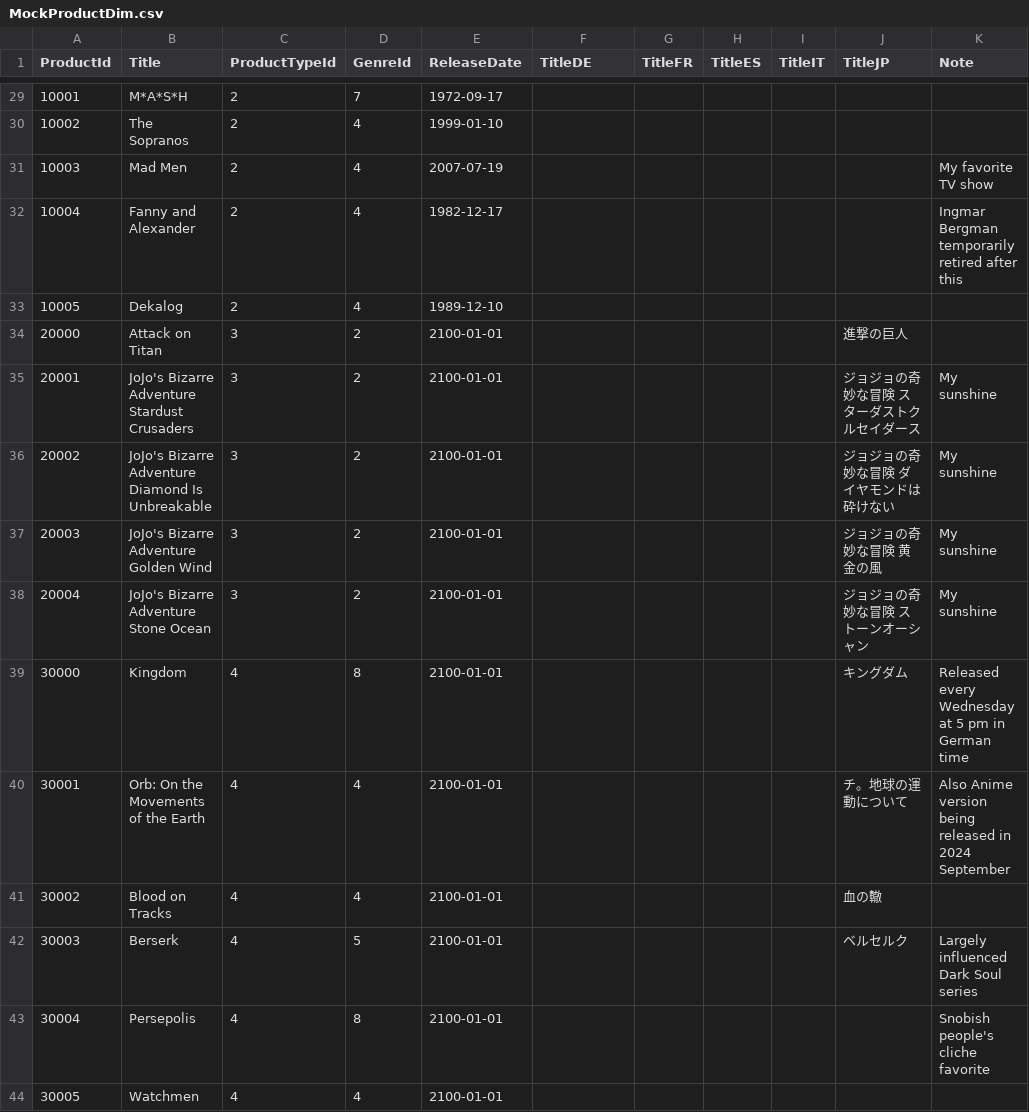
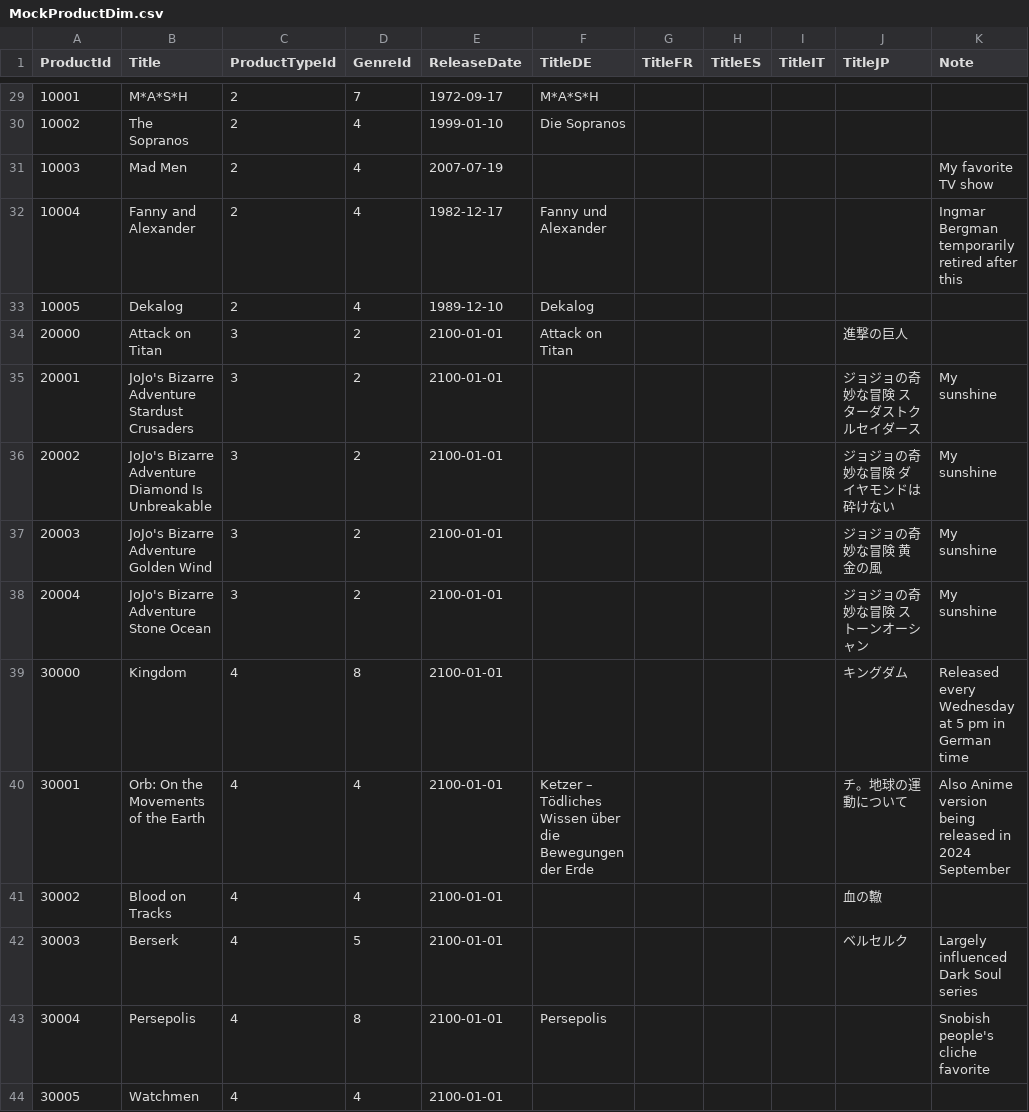
Before and after one commit to YasuThompson/blazor_table_edit_demo, a CSV file: MovieTableEdit/Data/MockProductDim.csv, drawn as a sheet; only a part is shown, gaps mark what is left out; the diff covers the shown part only.

Commit message:
Added more german titles

```diff
--- a/MovieTableEdit/Data/MockProductDim.csv
+++ b/MovieTableEdit/Data/MockProductDim.csv
@@ -29,7 +29,7 @@ ProductId,Title,ProductTypeId,GenreId,ReleaseDate,TitleDE,TitleFR,TitleES,TitleI
-10001,M*A*S*H,2,7,1972-09-17,,,,,,
-10002,The Sopranos,2,4,1999-01-10,,,,,,
+10001,M*A*S*H,2,7,1972-09-17,M*A*S*H,,,,,
+10002,The Sopranos,2,4,1999-01-10,Die Sopranos,,,,,
 10003,Mad Men,2,4,2007-07-19,,,,,,My favorite TV show
-10004,Fanny and Alexander,2,4,1982-12-17,,,,,,Ingmar Bergman temporarily retired after this
-10005,Dekalog,2,4,1989-12-10,,,,,,
-20000,Attack on Titan,3,2,2100-01-01,,,,,進撃の巨人,
+10004,Fanny and Alexander,2,4,1982-12-17,Fanny und Alexander,,,,,Ingmar Bergman temporarily retired after this
+10005,Dekalog,2,4,1989-12-10,Dekalog,,,,,
+20000,Attack on Titan,3,2,2100-01-01,Attack on Titan,,,,進撃の巨人,
 20001,JoJo's Bizarre Adventure Stardust Crusaders,3,2,2100-01-01,,,,,ジョジョの奇妙な冒険 スターダストクルセイダース,My sunshine
@@ -39,6 +39,6 @@ ProductId,Title,ProductTypeId,GenreId,ReleaseDate,TitleDE,TitleFR,TitleES,TitleI
 30000,Kingdom,4,8,2100-01-01,,,,,キングダム,Released every Wednesday at 5 pm in German time
-30001,Orb: On the Movements of the Earth,4,4,2100-01-01,,,,,チ。地球の運動について,Also Anime version being released in 2024 September
+30001,Orb: On the Movements of the Earth,4,4,2100-01-01,Ketzer – Tödliches Wissen über die Bewegungen der Erde,,,,チ。地球の運動について,Also Anime version being released in 2024 September
 30002,Blood on Tracks,4,4,2100-01-01,,,,,血の轍,
 30003,Berserk,4,5,2100-01-01,,,,,ベルセルク,Largely influenced Dark Soul series
-30004,Persepolis,4,8,2100-01-01,,,,,,Snobish people's cliche favorite
+30004,Persepolis,4,8,2100-01-01,Persepolis,,,,,Snobish people's cliche favorite
 30005,Watchmen,4,4,2100-01-01,,,,,,
```
Also changed, not shown: 28 edited cells elsewhere in this file, 2 other files.
